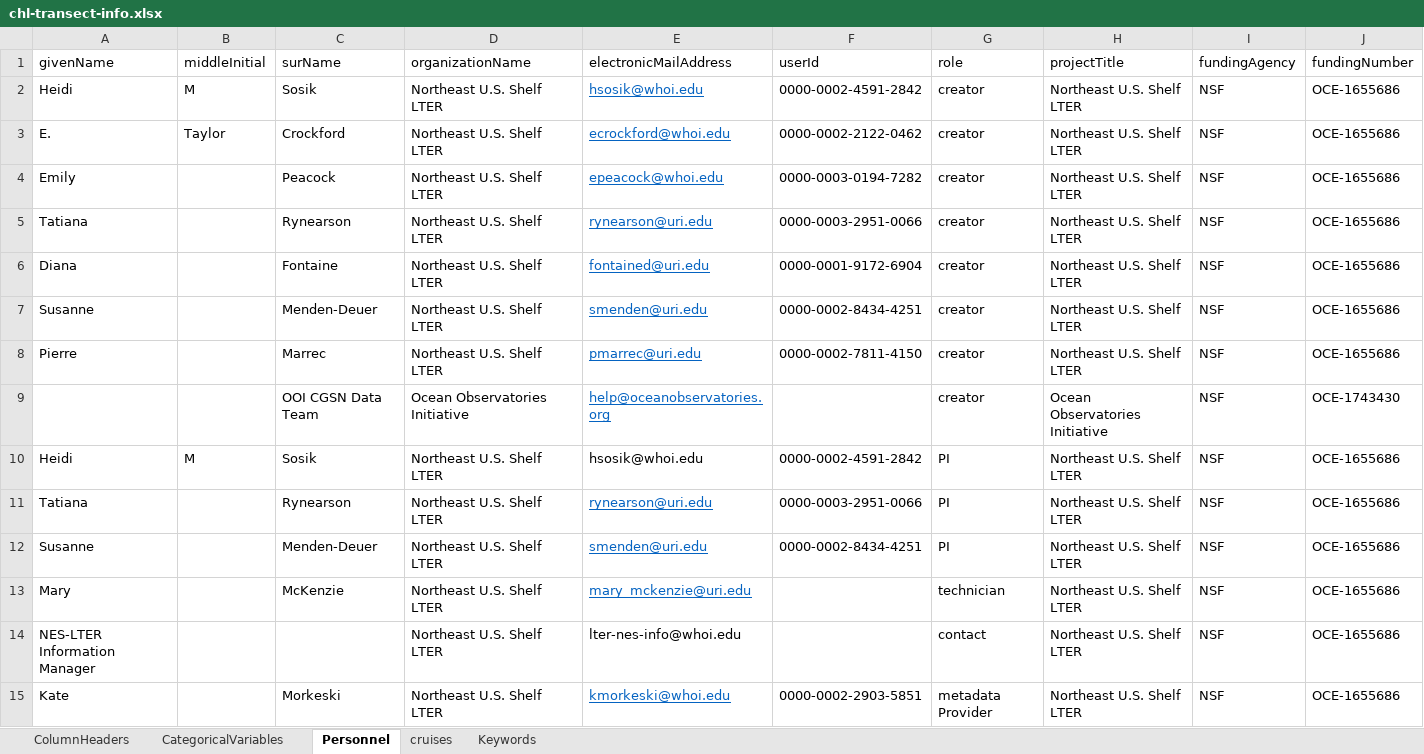
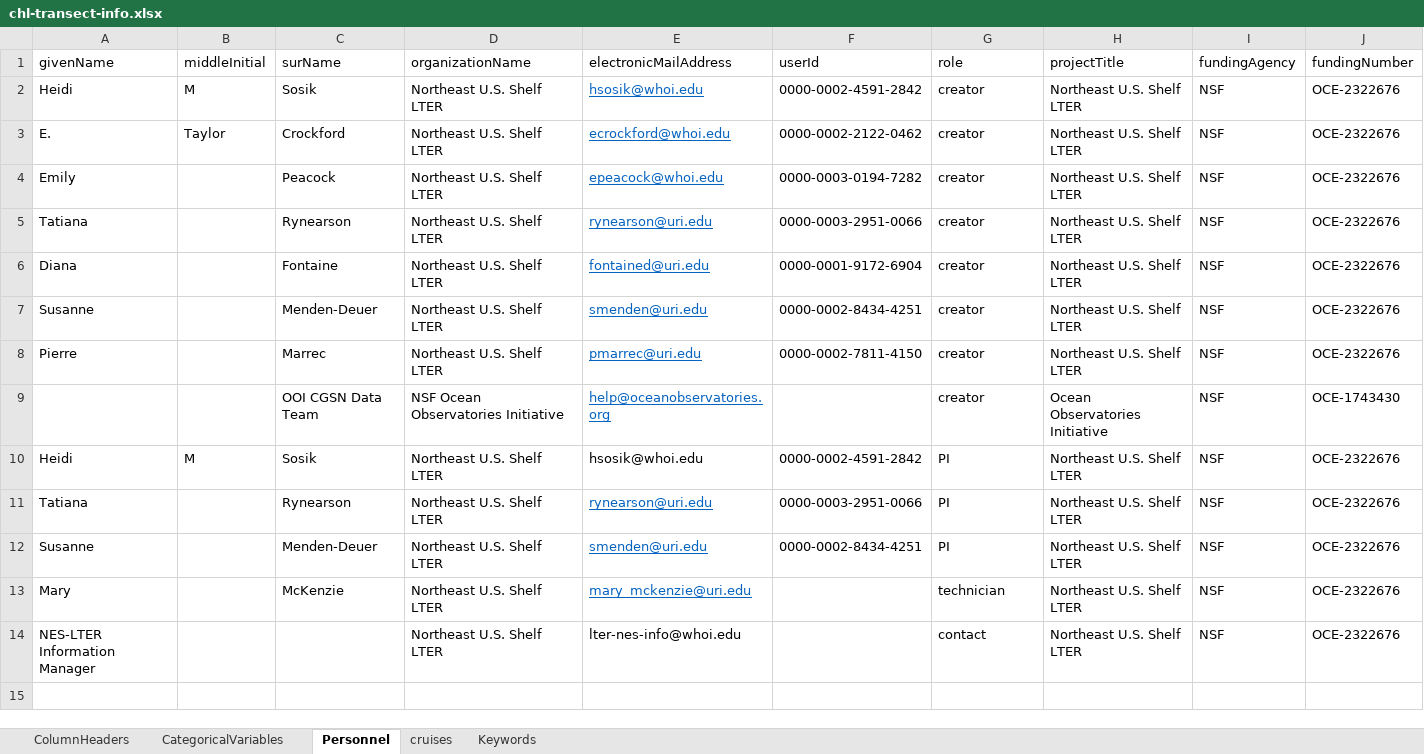
Before and after one commit to WHOIGit/nes-lter-chl-transect, an Excel workbook: chl-transect-info.xlsx, sheet Personnel, drawn as a sheet; values as stored, in another font and other column widths than the file's, no borders; the diff names each change by its address in the sheet, - before the commit and + after, or states it on an @@ line.

```diff
--- a/chl-transect-info.xlsx (sheet Personnel)
+++ b/chl-transect-info.xlsx (sheet Personnel)
-J2:J8 (fundingNumber): OCE-1655686
+J2:J8 (fundingNumber): OCE-2322676
-D9 (organizationName): Ocean Observatories Initiative
+D9 (organizationName): NSF Ocean Observatories Initiative
-J10:J14 (fundingNumber): OCE-1655686
+J10:J14 (fundingNumber): OCE-2322676
-row 15: Kate |  | Morkeski | Northeast U.S. Shelf LTER | kmorkeski@whoi.edu | 0000-0002-2903-5851 | metadata Provider | Northeast U.S. Shelf LTER | NSF | OCE-1655686
```
Also changed, not shown: 15 other files.
